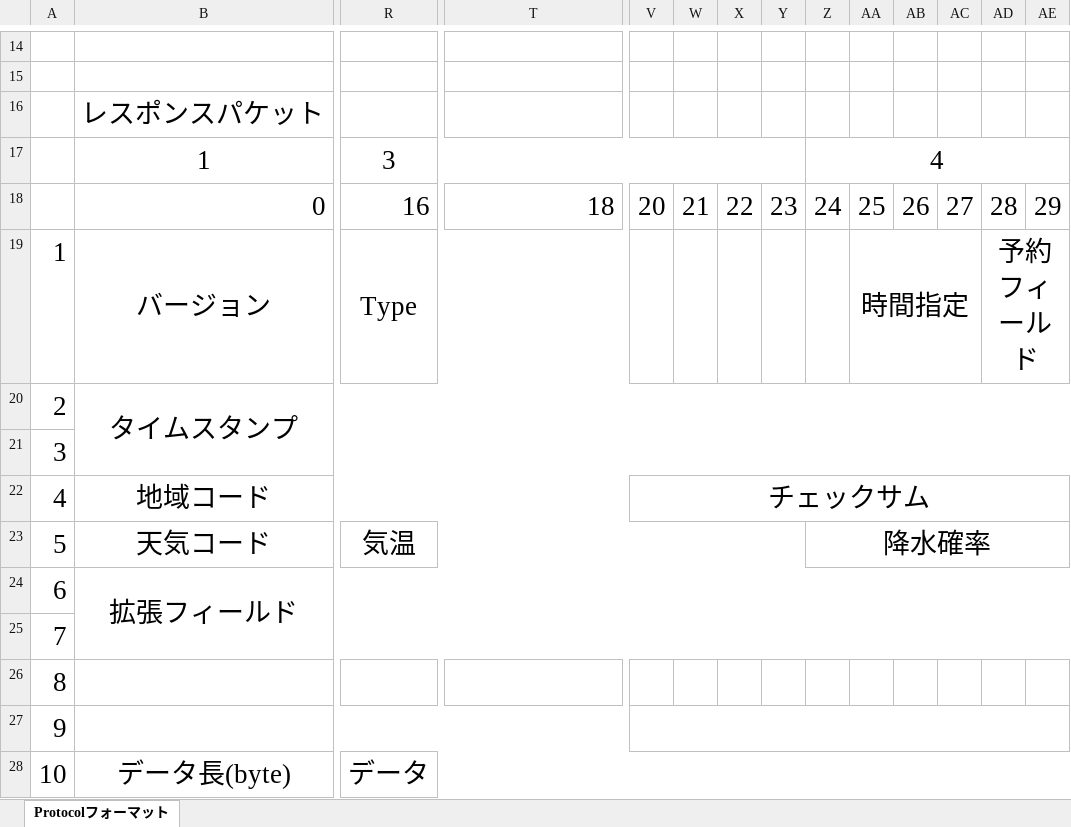
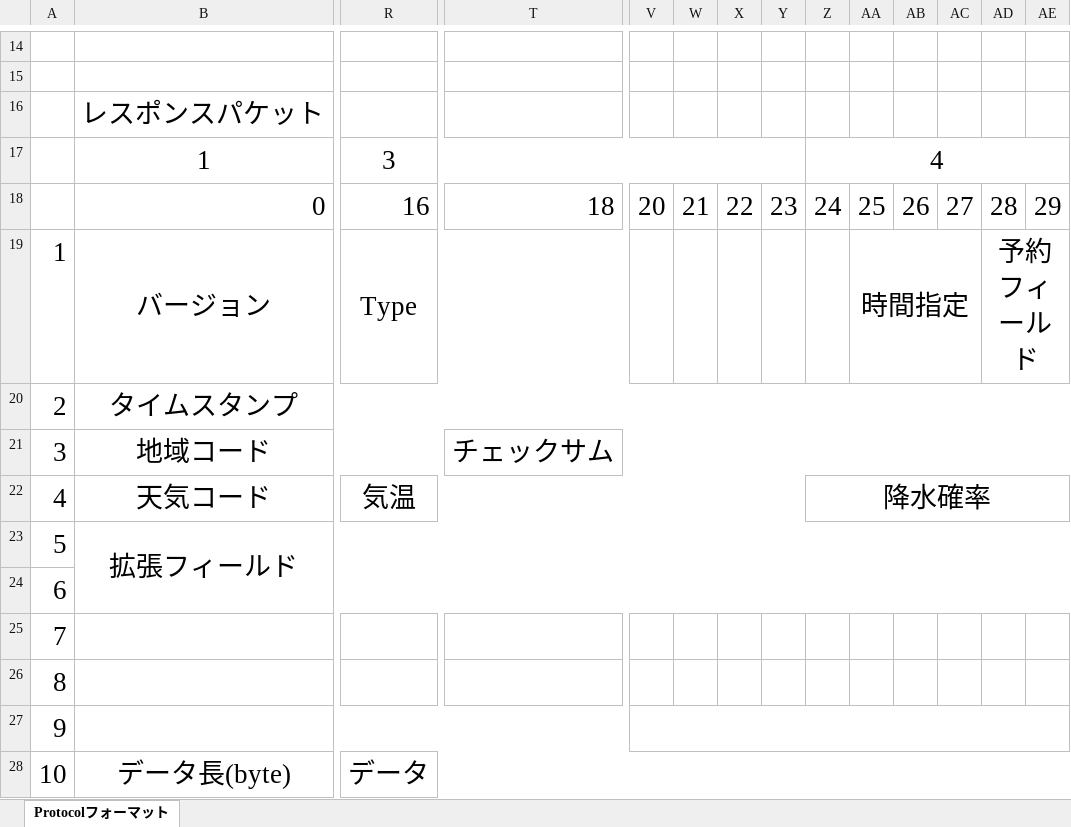
Before and after one commit to U22-2025/WIP, an Excel workbook: protocol_format.xlsx, sheet Protocolフォーマット, drawn as a sheet; only a part is shown, gaps mark what is left out; values as stored, in another font and other column widths than the file's, no borders; the diff covers the shown part only; the diff names each change by its address in the sheet, - before the commit and + after, or states it on an @@ line.

```diff
--- a/protocol_format.xlsx (sheet Protocolフォーマット)
+++ b/protocol_format.xlsx (sheet Protocolフォーマット)
-B20:AG21 merged
+B20:AG20 merged
-B21: (empty)
+B21: 地域コード
+B21:S21 merged
-T21: (empty)
+T21: チェックサム
+T21:AG21 merged
-B22: 地域コード
+B22: 天気コード
-B22:U22 merged
+B22:Q22 merged
-R22: (empty)
+R22: 気温
+R22:Y22 merged
-V22: チェックサム
+V22: (empty)
-V22:AG22 merged
-Z22: (empty)
+Z22: 降水確率
+Z22:AG22 merged
-B23: 天気コード
+B23: 拡張フィールド
-B23:Q23 merged
+B23:AG24 merged
-R23: 気温
+R23: (empty)
-R23:Y23 merged
-Z23: 降水確率
+Z23: (empty)
-Z23:AG23 merged
-B24: 拡張フィールド
+B24: (empty)
-B24:AG25 merged
```
Also changed, not shown: 5 edited cells and merged cells elsewhere in this sheet, 1 other file.
